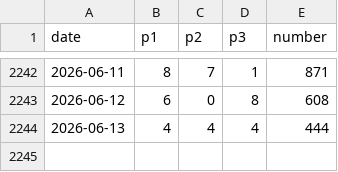
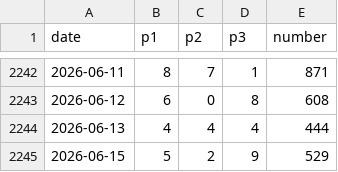
Before and after one commit to r9wbcm49dd-sys/LotteryMapData, a CSV file: csv/hint3_day.csv, drawn as a sheet; only a part is shown, gaps mark what is left out.

Commit message:
Update hint3_day.csv

```diff
--- a/csv/hint3_day.csv
+++ b/csv/hint3_day.csv
@@ -2244 +2244,2 @@ date,p1,p2,p3,number
 2026-06-13,4,4,4,444
+2026-06-15,5,2,9,529
```
